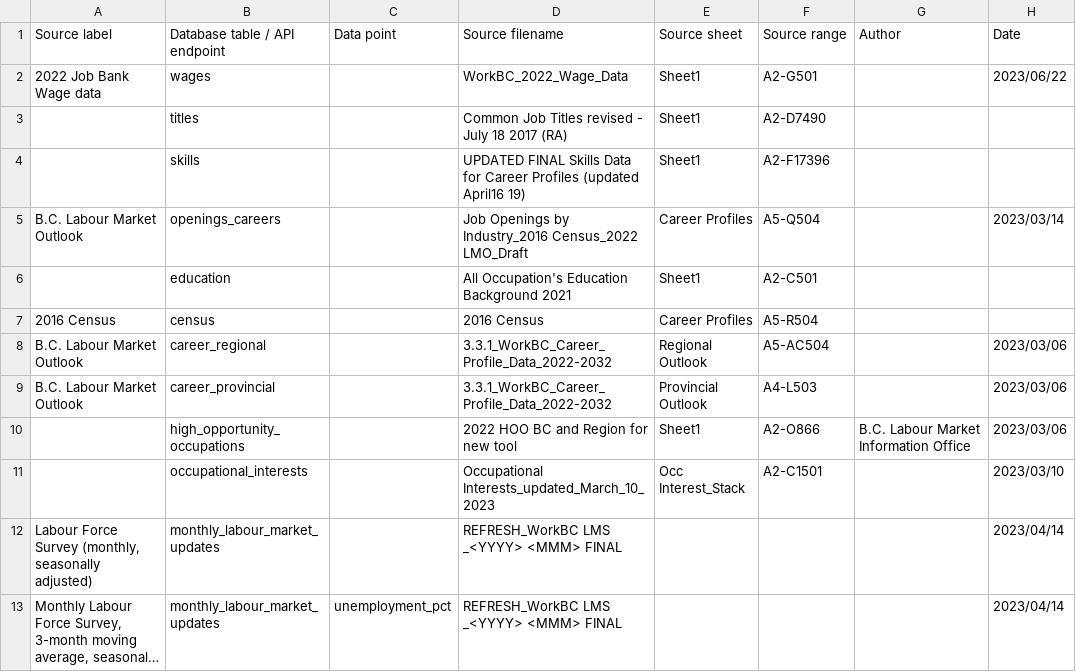
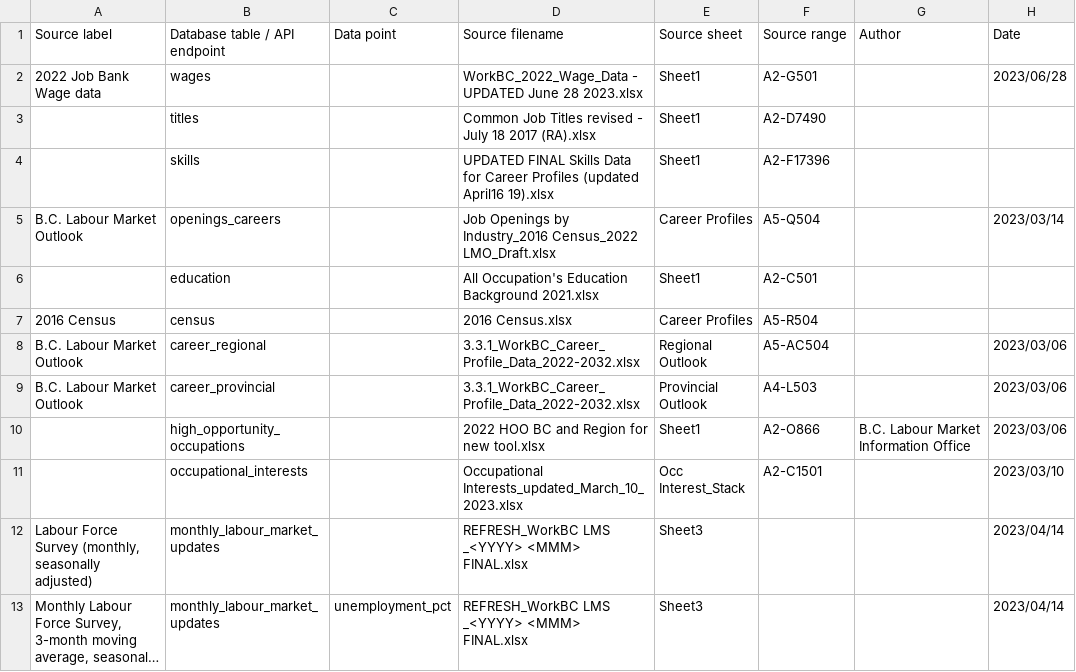
Before and after one commit to bcgov/workbc-ssot, a CSV file: migration/load/sources.csv, drawn as a sheet; only a part is shown; long unchanged cells end in …; the diff covers the shown part only; the diff names each change by its address in the sheet, - before the commit and + after, or states it on an @@ line.

Commit message:
[WBCAMS-120] Update wages dataset

```diff
--- a/migration/load/sources.csv
+++ b/migration/load/sources.csv
-D2 (Source filename): WorkBC_2022_Wage_Data
+D2 (Source filename): WorkBC_2022_Wage_Data - UPDATED June 28 2023.xlsx
-H2 (Date): 2023/06/22
+H2 (Date): 2023/06/28
-D3 (Source filename): …18 2017 (RA)
+D3 (Source filename): …18 2017 (RA).xlsx
-D4 (Source filename): …(updated April16 19)
+D4 (Source filename): …(updated April16 19).xlsx
-D5 (Source filename): …Industry_2016 Census_2022 LMO_Draft
+D5 (Source filename): …Industry_2016 Census_2022 LMO_Draft.xlsx
-D6 (Source filename): All Occupation's Education Background 2021
+D6 (Source filename): All Occupation's Education Background 2021.xlsx
-D7 (Source filename): 2016 Census
+D7 (Source filename): 2016 Census.xlsx
-D8:D9 (Source filename): 3.3.1_WorkBC_Career_Profile_Data_2022-2032
+D8:D9 (Source filename): 3.3.1_WorkBC_Career_Profile_Data_2022-2032.xlsx
-D10 (Source filename): 2022 HOO BC and Region for new tool
+D10 (Source filename): 2022 HOO BC and Region for new tool.xlsx
-D11 (Source filename): Occupational Interests_updated_March_10_2023
+D11 (Source filename): Occupational Interests_updated_March_10_2023.xlsx
-D12:D13 (Source filename): REFRESH_WorkBC LMS _<YYYY> <MMM> FINAL
+D12:D13 (Source filename): REFRESH_WorkBC LMS _<YYYY> <MMM> FINAL.xlsx
-E12:E13 (Source sheet): (empty)
+E12:E13 (Source sheet): Sheet3
```
Also changed, not shown: 11 edited cells elsewhere in this file, migration/load/wages.csv, 3 other files.
